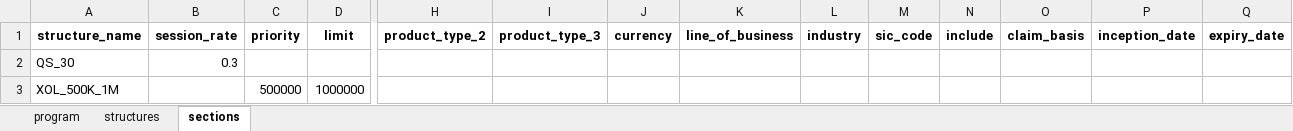
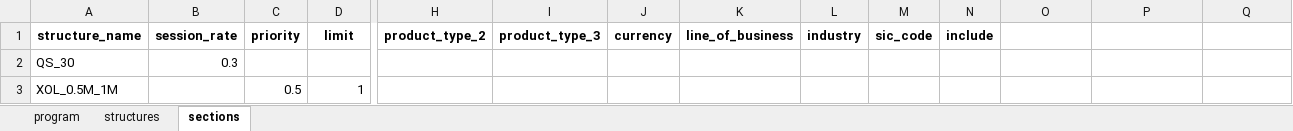
Before and after one commit to abaelde/structure-application, an Excel workbook: examples/programs/program_simple_parallel.xlsx, sheet sections, drawn as a sheet; only a part is shown, gaps mark what is left out; values as stored, in another font and other column widths than the file's, no borders; removed rows and columns are numbered as before the commit, all else as after; rows hold the shown columns only; the diff names each change by its address in the sheet, - before the commit and + after, or states it on an @@ line.

```diff
--- a/examples/programs/program_simple_parallel.xlsx (sheet sections)
+++ b/examples/programs/program_simple_parallel.xlsx (sheet sections)
-O1: claim_basis
+O1: (empty)
-P1: inception_date
+P1: (empty)
-Q1: expiry_date
+Q1: (empty)
-row 3: XOL_500K_1M |  | 500000 | 1000000
+row 3: XOL_0.5M_1M |  | 0.5 | 1
```
Also changed, not shown: sheet structures, sheet program, examples/programs/aviation_old_republic_2024.xlsx, examples/programs/program_simple_sequential.xlsx, 8 other files.
